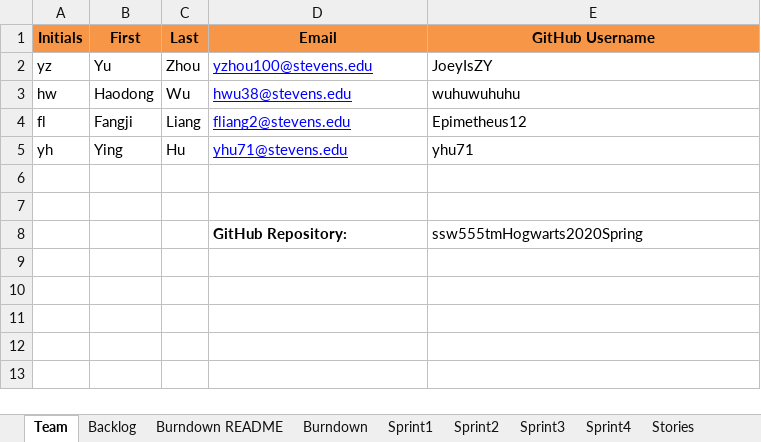
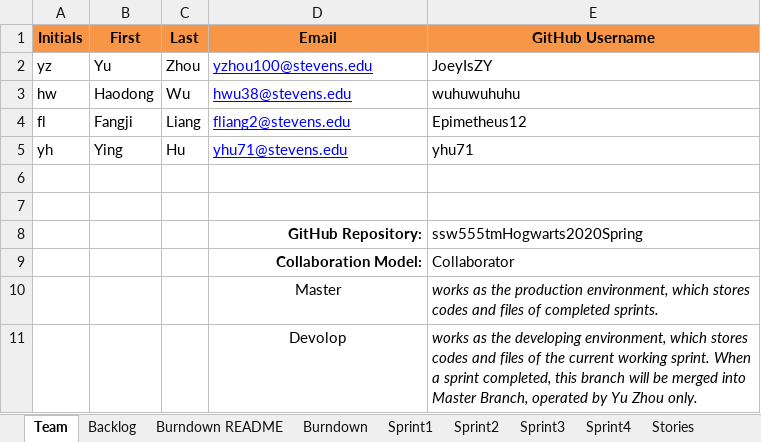
Before and after one commit to JoeyIsZY/ssw555tmHogwarts2020Spring, an Excel workbook: docs/TeamHogwartsReport.xlsx, sheet Team, drawn as a sheet; values as stored, in another font and other column widths than the file's, no borders; the diff names each change by its address in the sheet, - before the commit and + after, or states it on an @@ line.

Commit message:
update Team Report :Sprint1 review, Sprint 2 plan, Burn down

```diff
--- a/docs/TeamHogwartsReport.xlsx (sheet Team)
+++ b/docs/TeamHogwartsReport.xlsx (sheet Team)
-D8 alignment: left
+D8 alignment: right
+row 9:  |  |  | Collaboration Model: | Collaborator
+row 10:  |  |  | Master | works as the production environment, which stores codes and files of completed sprints.
+row 11:  |  |  | Devolop | works as the developing environment, which stores codes and files of the current working sprint. When a sprint completed, this branch will be merged into Master Branch, operated by Yu Zhou only.
```
Also changed, not shown: sheet Sprint1, sheet Backlog, sheet Sprint2, sheet Burndown, sheet Stories, formulas that keep their value, charts or pictures.
